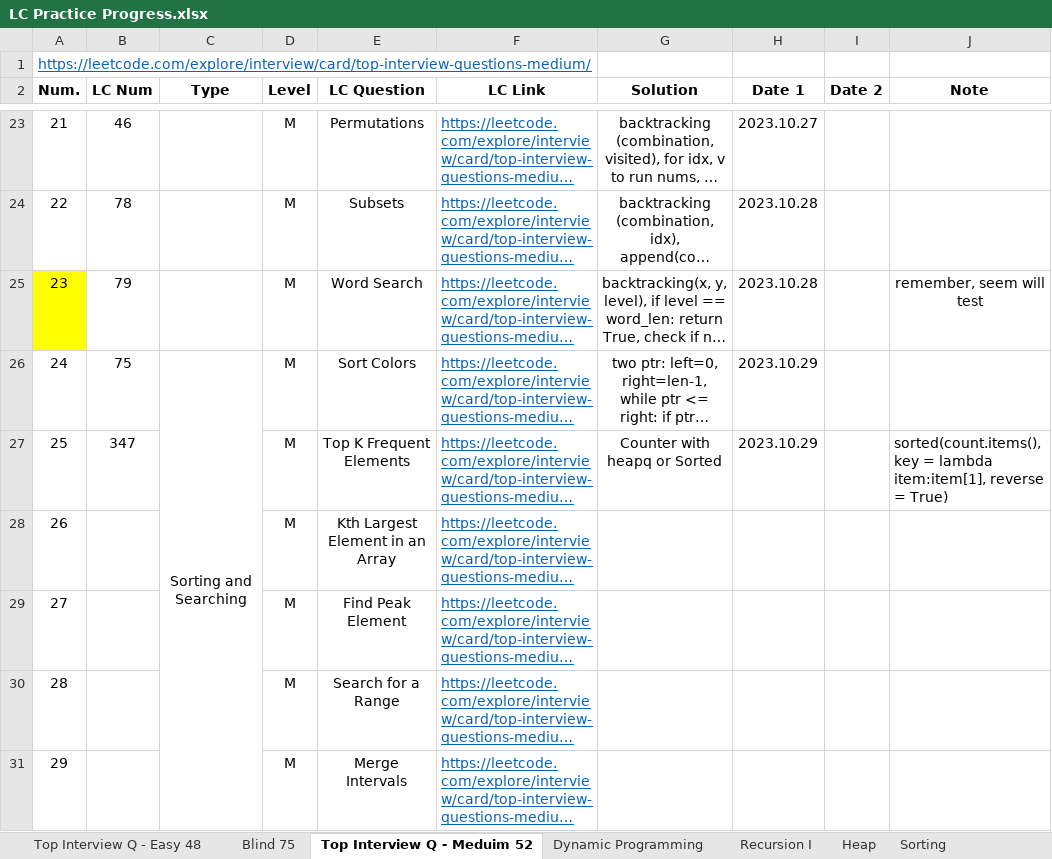
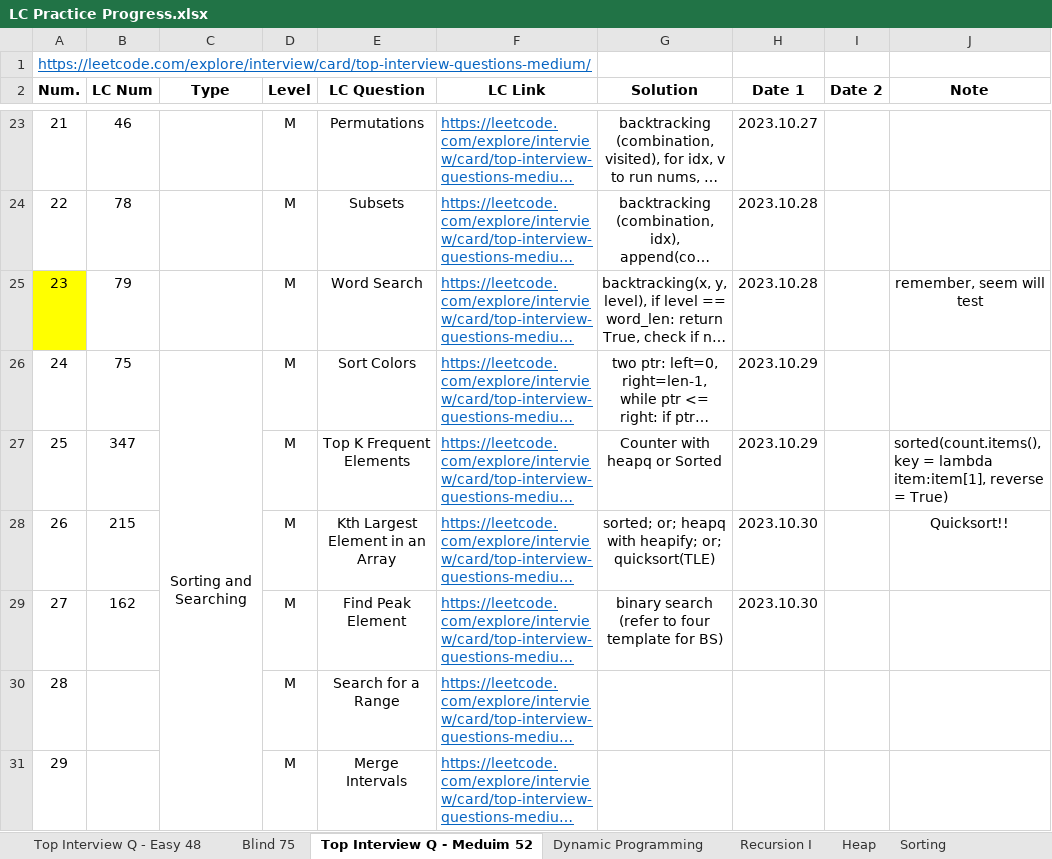
Before and after one commit to Ylieo816/Learning-Leetcode, an Excel workbook: LC Practice Progress.xlsx, sheet Top Interview Q - Meduim 52, drawn as a sheet; only a part is shown, gaps mark what is left out; long unchanged cells end in …; values as stored, in another font and other column widths than the file's, no borders; the diff names each change by its address in the sheet, - before the commit and + after, or states it on an @@ line.

Commit message:
[20231030] Leetcode - Top-Interview-Medium 52 (26-27)

```diff
--- a/LC Practice Progress.xlsx (sheet Top Interview Q - Meduim 52)
+++ b/LC Practice Progress.xlsx (sheet Top Interview Q - Meduim 52)
-B28 (LC Num): (empty)
+B28 (LC Num): 215
-G28 (Solution): (empty)
+G28 (Solution): sorted; or; heapq with heapify; or; quicksort(TLE)
-H28:H29 (Date 1): (empty)
+H28:H29 (Date 1): 2023.10.30
-J28 (Note): (empty)
+J28 (Note): Quicksort!!
-B29 (LC Num): (empty)
+B29 (LC Num): 162
-G29 (Solution): (empty)
+G29 (Solution): binary search (refer to four template for BS)
```
Also changed, not shown: 3 other files.
